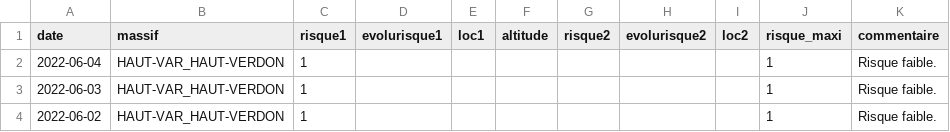
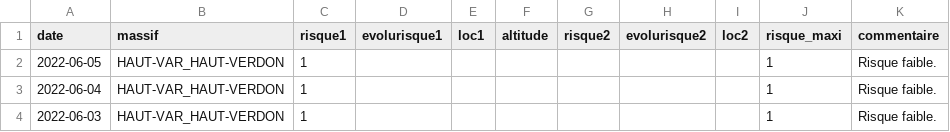
Before and after one commit to qloridant/meteofrance_bra_hist, a CSV file: src/data/HAUT-VAR_HAUT-VERDON/hist.csv, drawn as a sheet; only a part is shown; the shorter side is filled out with more unchanged rows; the diff names each change by its address in the sheet, - before the commit and + after, or states it on an @@ line.

Commit message:
Daily automatic file update

```diff
--- a/src/data/HAUT-VAR_HAUT-VERDON/hist.csv
+++ b/src/data/HAUT-VAR_HAUT-VERDON/hist.csv
+row 2: 2022-06-05 | HAUT-VAR_HAUT-VERDON | 1 |  |  |  |  |  |  | 1 | Risque faible.
```
